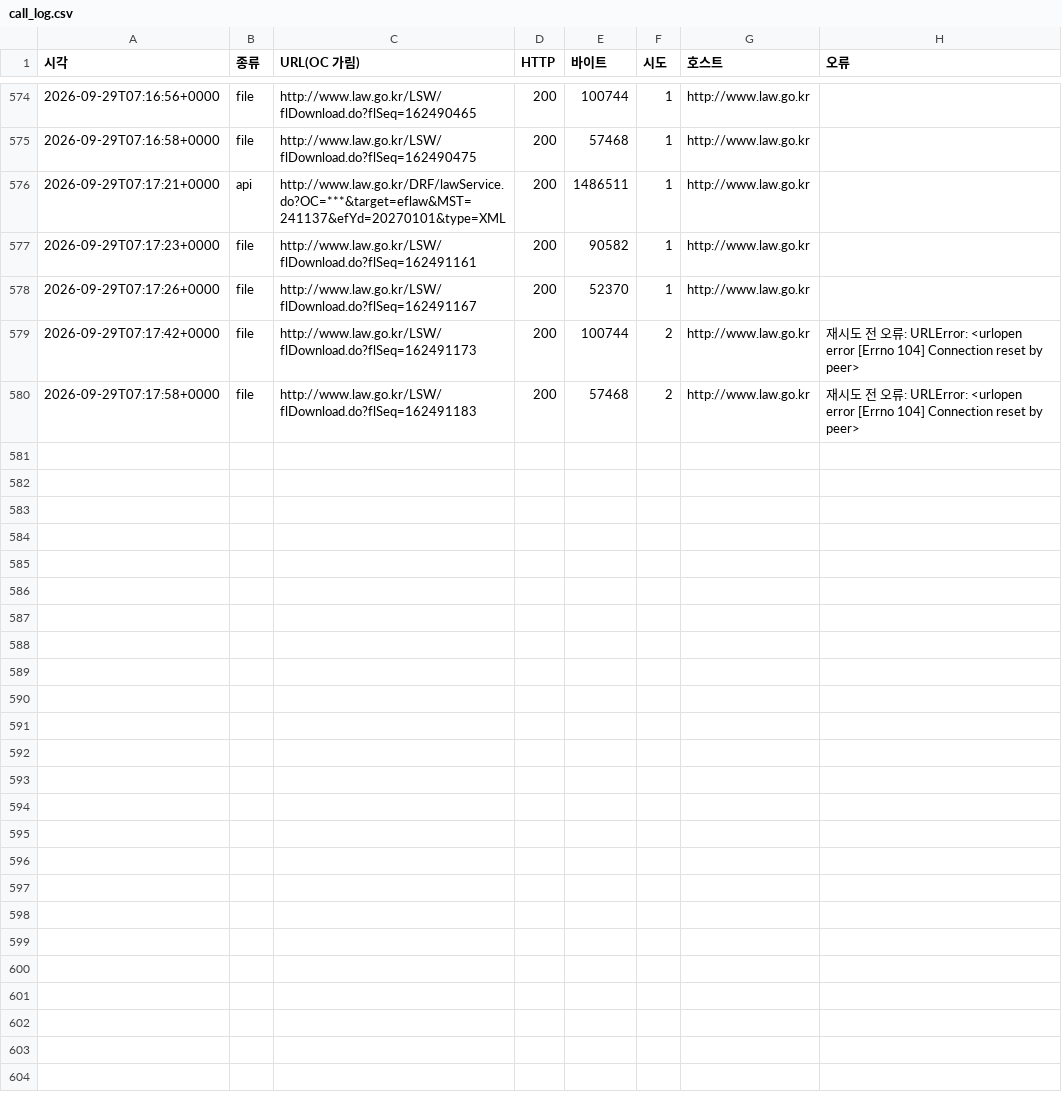
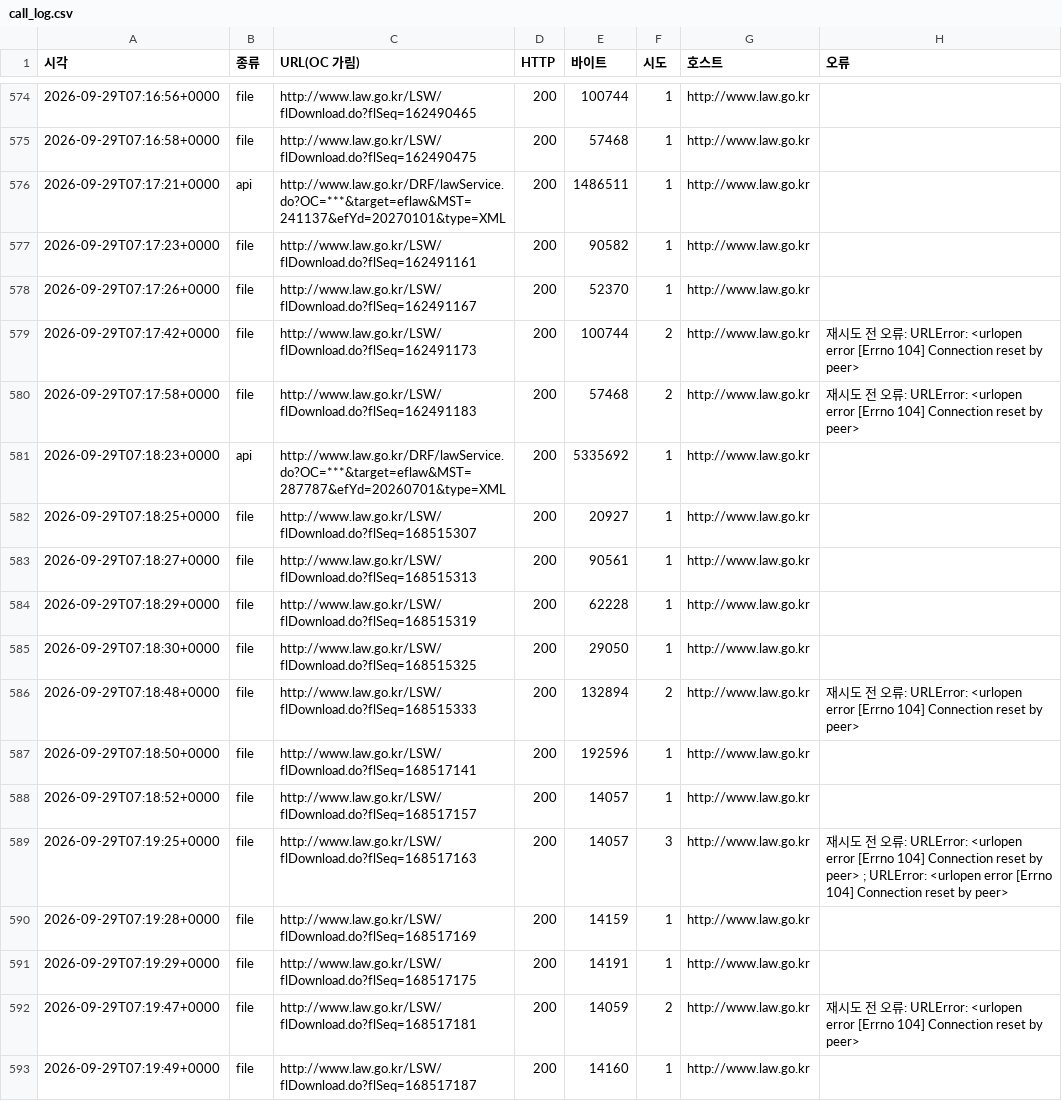
Before and after one commit to lastprice-tech/lastprice, a CSV file: law_archive/00_manifest/call_log.csv, drawn as a sheet; only a part is shown, gaps mark what is left out; the diff names each change by its address in the sheet, - before the commit and + after, or states it on an @@ line.

```diff
--- a/law_archive/00_manifest/call_log.csv
+++ b/law_archive/00_manifest/call_log.csv
+row 581: 2026-09-29T07:18:23+0000 | api | http://www.law.go.kr/DRF/lawService.do?OC=***&target=eflaw&MST=287787&efYd=20260701&type=XML | 200 | 5335692 | 1 | http://www.law.go.kr
+row 582: 2026-09-29T07:18:25+0000 | file | http://www.law.go.kr/LSW/flDownload.do?flSeq=168515307 | 200 | 20927 | 1 | http://www.law.go.kr
+row 583: 2026-09-29T07:18:27+0000 | file | http://www.law.go.kr/LSW/flDownload.do?flSeq=168515313 | 200 | 90561 | 1 | http://www.law.go.kr
+row 584: 2026-09-29T07:18:29+0000 | file | http://www.law.go.kr/LSW/flDownload.do?flSeq=168515319 | 200 | 62228 | 1 | http://www.law.go.kr
+row 585: 2026-09-29T07:18:30+0000 | file | http://www.law.go.kr/LSW/flDownload.do?flSeq=168515325 | 200 | 29050 | 1 | http://www.law.go.kr
+row 586: 2026-09-29T07:18:48+0000 | file | http://www.law.go.kr/LSW/flDownload.do?flSeq=168515333 | 200 | 132894 | 2 | http://www.law.go.kr | 재시도 전 오류: URLError: <urlopen error [Errno 104] Connection reset by peer>
+row 587: 2026-09-29T07:18:50+0000 | file | http://www.law.go.kr/LSW/flDownload.do?flSeq=168517141 | 200 | 192596 | 1 | http://www.law.go.kr
+row 588: 2026-09-29T07:18:52+0000 | file | http://www.law.go.kr/LSW/flDownload.do?flSeq=168517157 | 200 | 14057 | 1 | http://www.law.go.kr
+row 589: 2026-09-29T07:19:25+0000 | file | http://www.law.go.kr/LSW/flDownload.do?flSeq=168517163 | 200 | 14057 | 3 | http://www.law.go.kr | 재시도 전 오류: URLError: <urlopen error [Errno 104] Connection reset by peer> ; URLError: <urlopen error [Errno 104] Connection reset by peer>
+row 590: 2026-09-29T07:19:28+0000 | file | http://www.law.go.kr/LSW/flDownload.do?flSeq=168517169 | 200 | 14159 | 1 | http://www.law.go.kr
+row 591: 2026-09-29T07:19:29+0000 | file | http://www.law.go.kr/LSW/flDownload.do?flSeq=168517175 | 200 | 14191 | 1 | http://www.law.go.kr
+row 592: 2026-09-29T07:19:47+0000 | file | http://www.law.go.kr/LSW/flDownload.do?flSeq=168517181 | 200 | 14059 | 2 | http://www.law.go.kr | 재시도 전 오류: URLError: <urlopen error [Errno 104] Connection reset by peer>
+row 593: 2026-09-29T07:19:49+0000 | file | http://www.law.go.kr/LSW/flDownload.do?flSeq=168517187 | 200 | 14160 | 1 | http://www.law.go.kr
```
